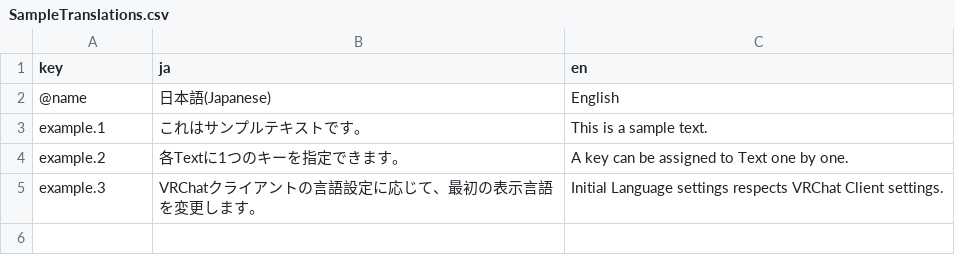
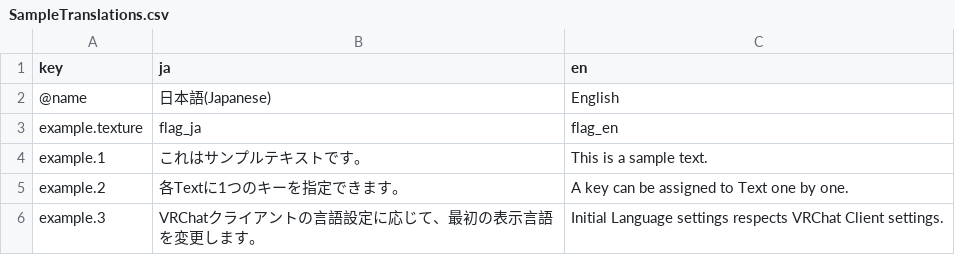
Before and after one commit to DerpyNewbie/NewbieI18n, a CSV file: Packages/dev.derpynewbie.i18n/Samples/SampleTranslations.csv, drawn as a sheet.

```diff
--- a/Packages/dev.derpynewbie.i18n/Samples/SampleTranslations.csv
+++ b/Packages/dev.derpynewbie.i18n/Samples/SampleTranslations.csv
@@ -2,2 +2,3 @@ key,ja,en
 @name,日本語(Japanese),English
+example.texture,flag_ja,flag_en
 example.1,これはサンプルテキストです。,This is a sample text.
```
Also changed, not shown: 19 other files.
